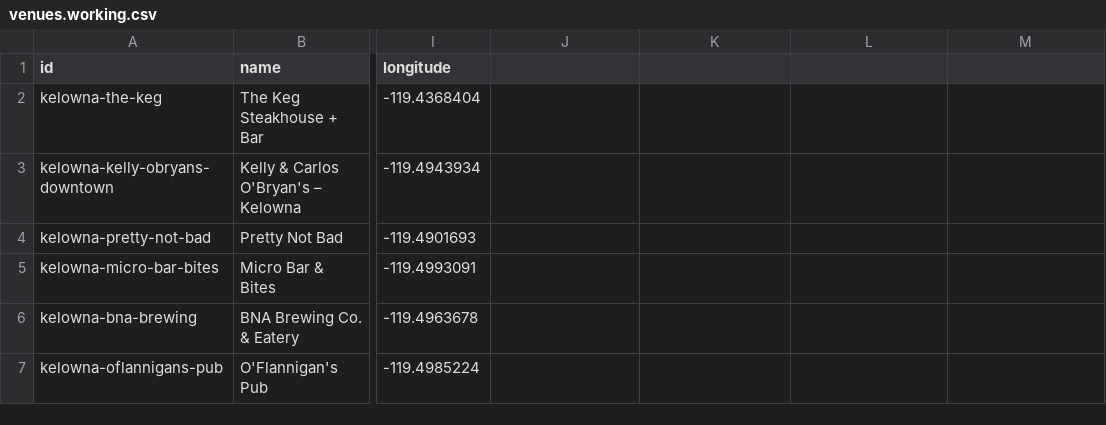
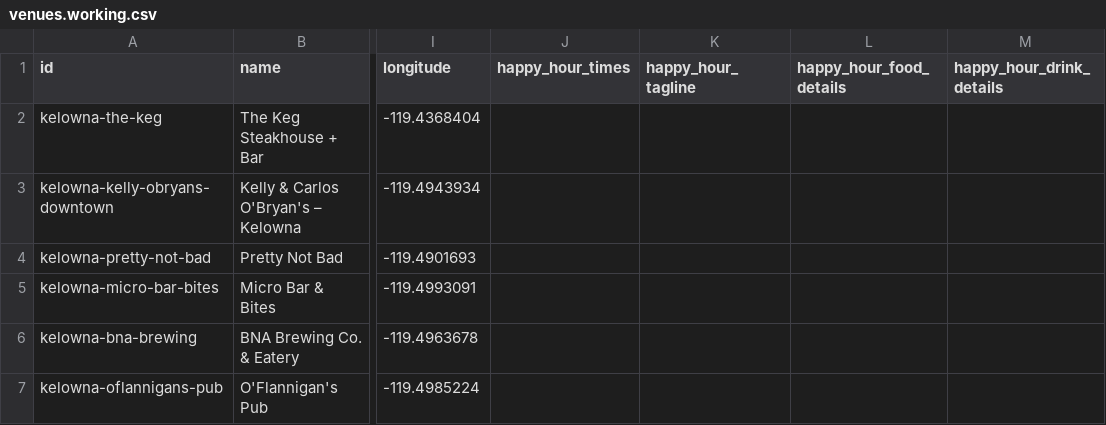
Before and after one commit to wayneyarrow/happy-hour-compass, a CSV file: venues.working.csv, drawn as a sheet; only a part is shown, gaps mark what is left out; the diff names each change by its address in the sheet, - before the commit and + after, or states it on an @@ line.

Commit message:
git commit -am "chore: add phase 2 happy hour fields to spec and venue csvs"

```diff
--- a/venues.working.csv
+++ b/venues.working.csv
-J1: (empty)
+J1: happy_hour_times
-K1: (empty)
+K1: happy_hour_tagline
-L1: (empty)
+L1: happy_hour_food_details
-M1: (empty)
+M1: happy_hour_drink_details
```
Also changed, not shown: venues.beta.csv, 1 other file.
